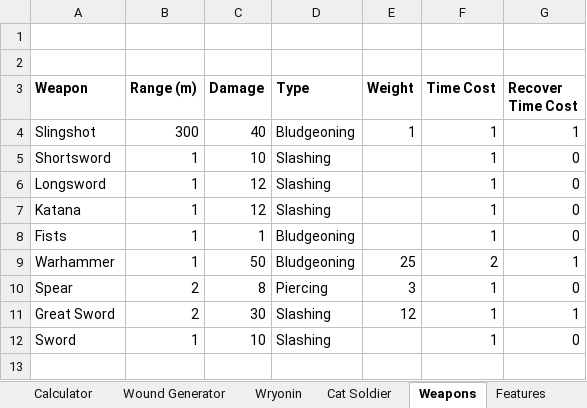
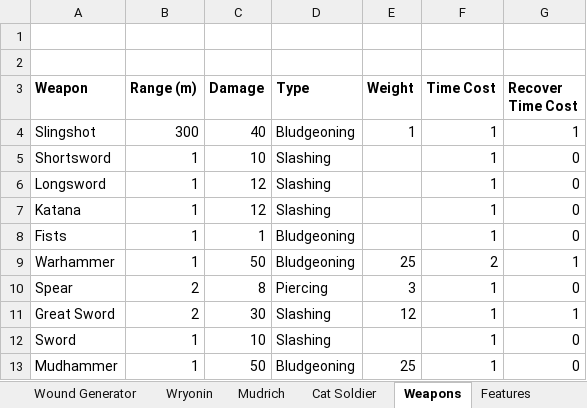
Before and after one commit to shieldgenerator7/AgranariTTRPG, an Excel workbook: Agranari TTRPG.xlsm, sheet Weapons, drawn as a sheet; values as stored, in another font and other column widths than the file's, no borders; the diff names each change by its address in the sheet, - before the commit and + after, or states it on an @@ line.

```diff
--- a/Agranari TTRPG.xlsm (sheet Weapons)
+++ b/Agranari TTRPG.xlsm (sheet Weapons)
+sheet tab: Mudrich
+row 13: Mudhammer | 1 | 50 | Bludgeoning | 25 | 1 | 0
```
Also changed, not shown: sheet Calculator, sheet Cat Soldier, sheet Wound Generator, sheet Species_Stats, sheet STAT COSTS, formulas that keep their value, hidden cells, charts or pictures, 2 other files.
